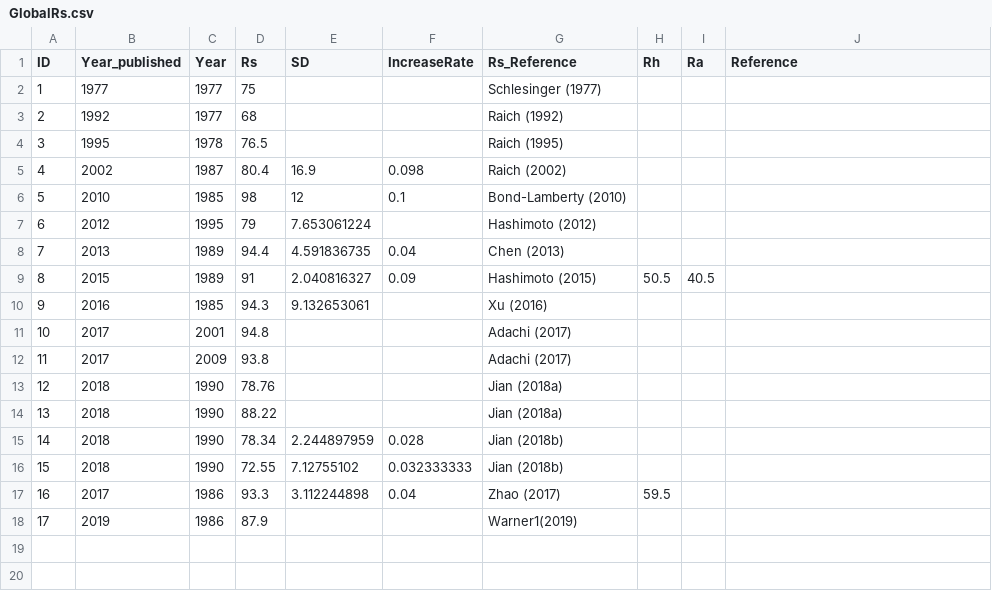
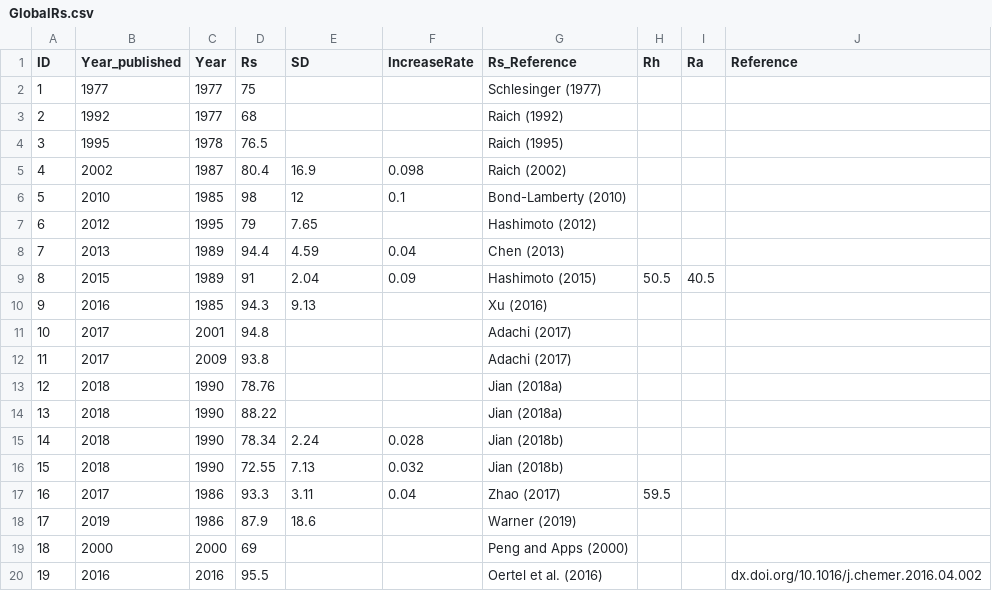
Before and after one commit to PNNL-TES/GlobalC, a CSV file: data/GlobalRs.csv, drawn as a sheet.

```diff
--- a/data/GlobalRs.csv
+++ b/data/GlobalRs.csv
@@ -6,6 +6,6 @@
 5,2010,1985,98,12,0.1,Bond-Lamberty (2010),,,
-6,2012,1995,79,7.653061224,,Hashimoto (2012),,,
-7,2013,1989,94.4,4.591836735,0.04,Chen (2013),,,
-8,2015,1989,91,2.040816327,0.09,Hashimoto (2015),50.5,40.5,
-9,2016,1985,94.3,9.132653061,,Xu (2016),,,
+6,2012,1995,79,7.65,,Hashimoto (2012),,,
+7,2013,1989,94.4,4.59,0.04,Chen (2013),,,
+8,2015,1989,91,2.04,0.09,Hashimoto (2015),50.5,40.5,
+9,2016,1985,94.3,9.13,,Xu (2016),,,
 10,2017,2001,94.8,,,Adachi (2017),,,
@@ -14,5 +14,7 @@
 13,2018,1990,88.22,,,Jian (2018a),,,
-14,2018,1990,78.34,2.244897959,0.028,Jian (2018b),,,
-15,2018,1990,72.55,7.12755102,0.032333333,Jian (2018b),,,
-16,2017,1986,93.3,3.112244898,0.04,Zhao (2017),59.5,,
-17,2019,1986,87.9,,,Warner1(2019),,,
+14,2018,1990,78.34,2.24,0.028,Jian (2018b),,,
+15,2018,1990,72.55,7.13,0.032,Jian (2018b),,,
+16,2017,1986,93.3,3.11,0.04,Zhao (2017),59.5,,
+17,2019,1986,87.9,18.6,,Warner (2019),,,
+18,2000,2000,69,,,Peng and Apps (2000),,,
+19,2016,2016,95.5,,,Oertel et al. (2016),,,dx.doi.org/10.1016/j.chemer.2016.04.002
```
